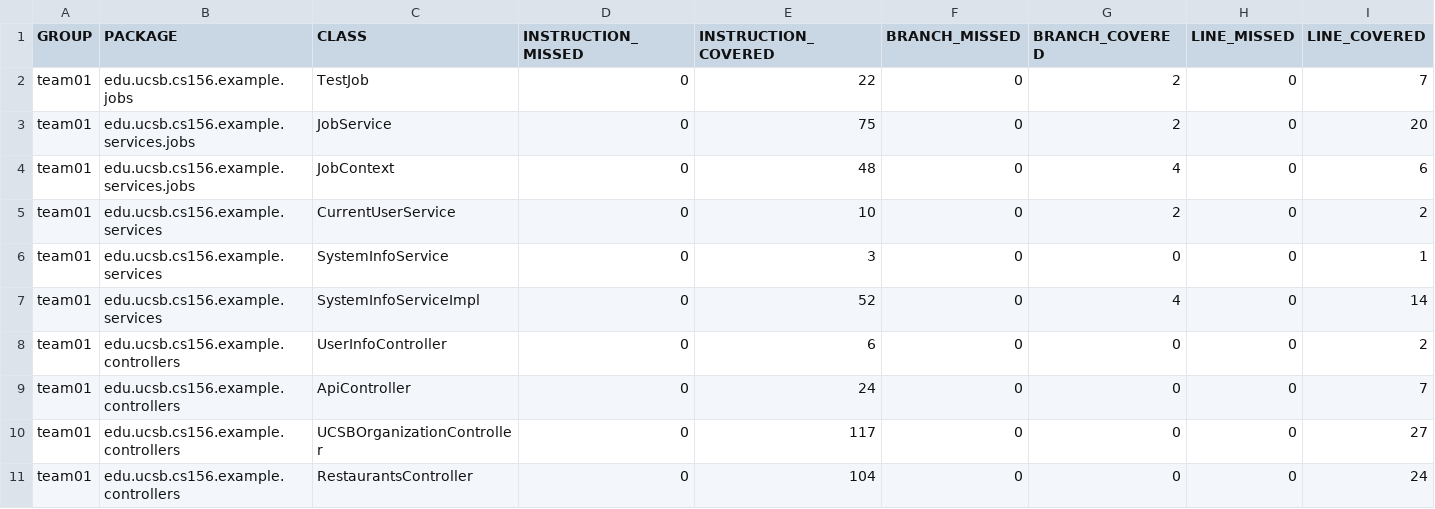
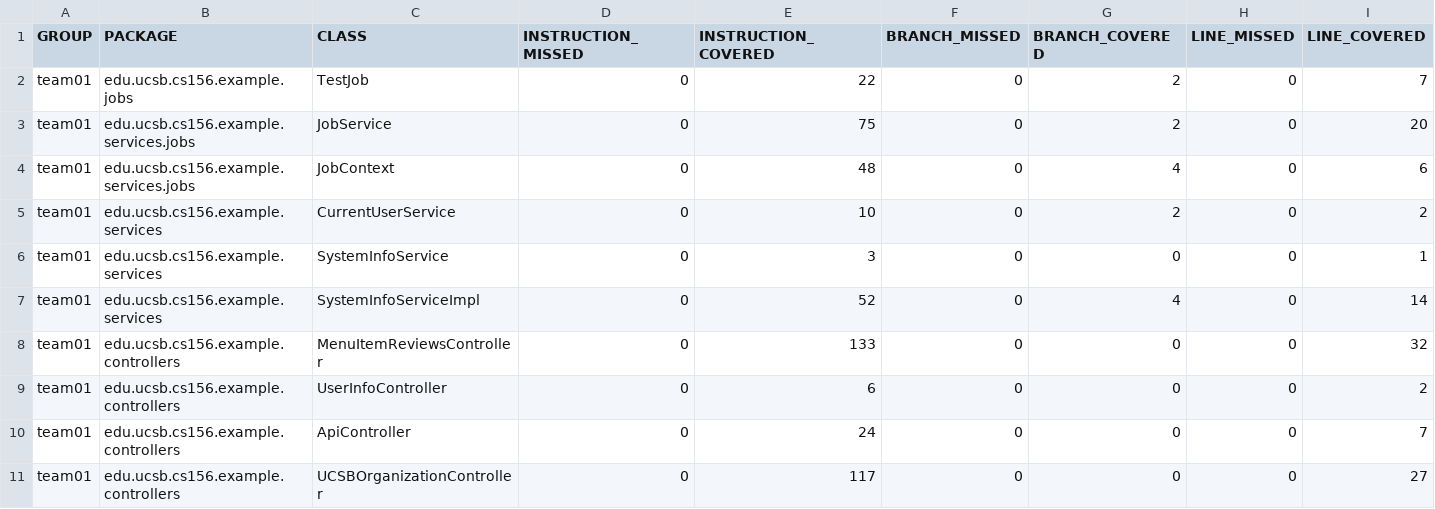
Before and after one commit to ucsb-cs156-f25/team02-f25-15, a CSV file: jacoco/jacoco.csv, drawn as a sheet; only a part is shown; the shorter side is filled out with more unchanged rows; rows hold the shown columns only; the diff names each change by its address in the sheet, - before the commit and + after, or states it on an @@ line.

Commit message:
Deploying to gh-pages from @ ucsb-cs156-f25/team02-f25-15@adccda7c760301862ec264fef257961694520645 🚀

```diff
--- a/jacoco/jacoco.csv
+++ b/jacoco/jacoco.csv
+row 8: team01 | edu.ucsb.cs156.example.controllers | MenuItemReviewsController | 0 | 133 | 0 | 0 | 0 | 32
```
Also changed, not shown: 7 other files.
